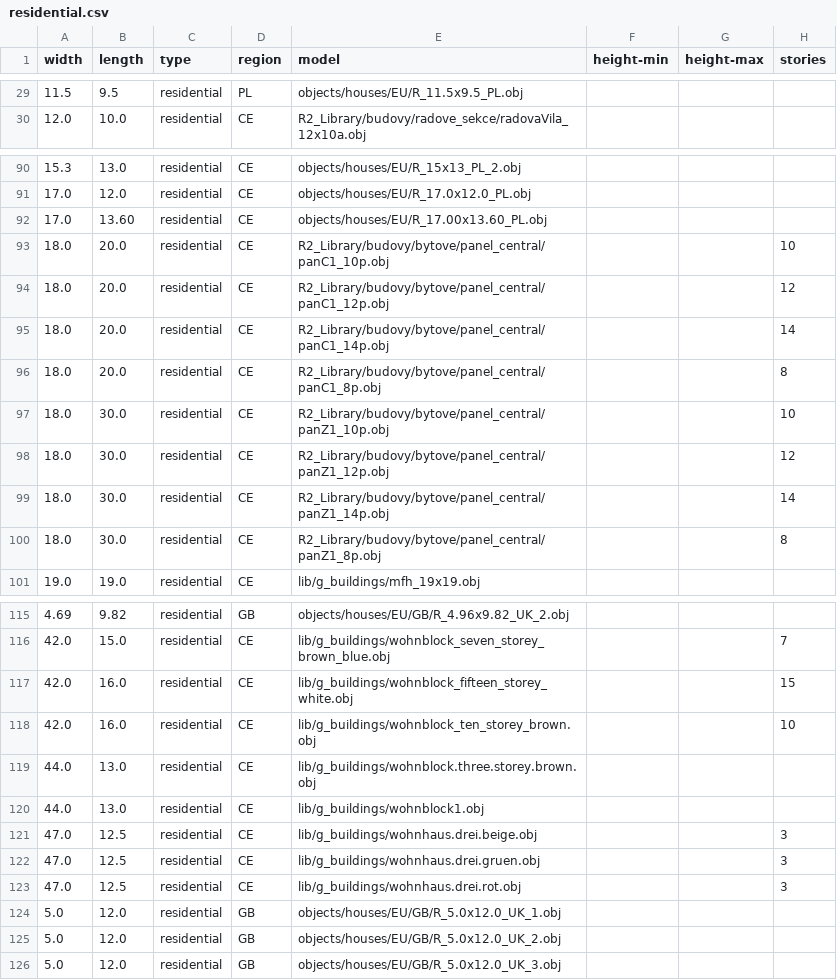
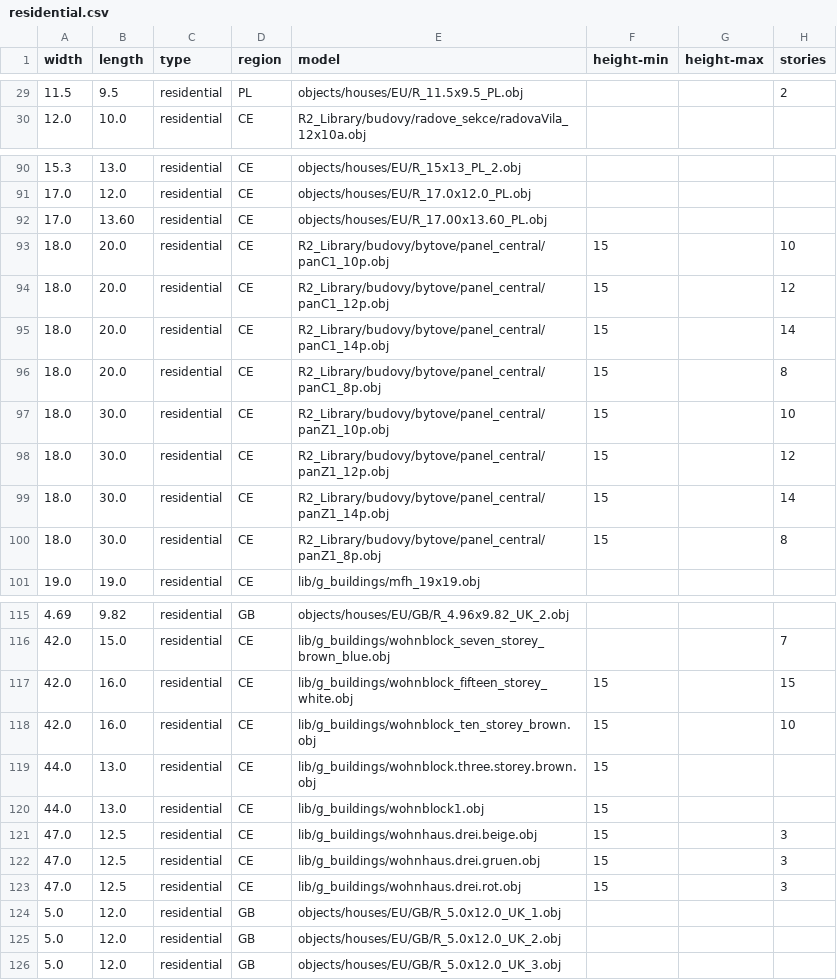
Before and after one commit to gizmosellsbunnys/world-models, a CSV file: residential.csv, drawn as a sheet; only a part is shown, gaps mark what is left out; the diff covers the shown part only.

Commit message:
- Added height limits to the highrise buildings from the R2 library (as they're showing up in villages)

```diff
--- a/residential.csv
+++ b/residential.csv
@@ -29,2 +29,2 @@ width,length,type,region,model,height-min,height-max,stories
-11.5,9.5,residential,PL,objects/houses/EU/R_11.5x9.5_PL.obj,,,
+11.5,9.5,residential,PL,objects/houses/EU/R_11.5x9.5_PL.obj,,,2
 12.0,10.0,residential,CE,R2_Library/budovy/radove_sekce/radovaVila_12x10a.obj,,,
@@ -92,10 +92,10 @@ width,length,type,region,model,height-min,height-max,stories
 17.0,13.60,residential,CE,objects/houses/EU/R_17.00x13.60_PL.obj,,,
-18.0,20.0,residential,CE,R2_Library/budovy/bytove/panel_central/panC1_10p.obj,,,10
-18.0,20.0,residential,CE,R2_Library/budovy/bytove/panel_central/panC1_12p.obj,,,12
-18.0,20.0,residential,CE,R2_Library/budovy/bytove/panel_central/panC1_14p.obj,,,14
-18.0,20.0,residential,CE,R2_Library/budovy/bytove/panel_central/panC1_8p.obj,,,8
-18.0,30.0,residential,CE,R2_Library/budovy/bytove/panel_central/panZ1_10p.obj,,,10
-18.0,30.0,residential,CE,R2_Library/budovy/bytove/panel_central/panZ1_12p.obj,,,12
-18.0,30.0,residential,CE,R2_Library/budovy/bytove/panel_central/panZ1_14p.obj,,,14
-18.0,30.0,residential,CE,R2_Library/budovy/bytove/panel_central/panZ1_8p.obj,,,8
+18.0,20.0,residential,CE,R2_Library/budovy/bytove/panel_central/panC1_10p.obj,15,,10
+18.0,20.0,residential,CE,R2_Library/budovy/bytove/panel_central/panC1_12p.obj,15,,12
+18.0,20.0,residential,CE,R2_Library/budovy/bytove/panel_central/panC1_14p.obj,15,,14
+18.0,20.0,residential,CE,R2_Library/budovy/bytove/panel_central/panC1_8p.obj,15,,8
+18.0,30.0,residential,CE,R2_Library/budovy/bytove/panel_central/panZ1_10p.obj,15,,10
+18.0,30.0,residential,CE,R2_Library/budovy/bytove/panel_central/panZ1_12p.obj,15,,12
+18.0,30.0,residential,CE,R2_Library/budovy/bytove/panel_central/panZ1_14p.obj,15,,14
+18.0,30.0,residential,CE,R2_Library/budovy/bytove/panel_central/panZ1_8p.obj,15,,8
 19.0,19.0,residential,CE,lib/g_buildings/mfh_19x19.obj,,,
@@ -116,9 +116,9 @@ width,length,type,region,model,height-min,height-max,stories
 42.0,15.0,residential,CE,lib/g_buildings/wohnblock_seven_storey_brown_blue.obj,,,7
-42.0,16.0,residential,CE,lib/g_buildings/wohnblock_fifteen_storey_white.obj,,,15
-42.0,16.0,residential,CE,lib/g_buildings/wohnblock_ten_storey_brown.obj,,,10
-44.0,13.0,residential,CE,lib/g_buildings/wohnblock.three.storey.brown.obj,,,
-44.0,13.0,residential,CE,lib/g_buildings/wohnblock1.obj,,,
-47.0,12.5,residential,CE,lib/g_buildings/wohnhaus.drei.beige.obj,,,3
-47.0,12.5,residential,CE,lib/g_buildings/wohnhaus.drei.gruen.obj,,,3
-47.0,12.5,residential,CE,lib/g_buildings/wohnhaus.drei.rot.obj,,,3
+42.0,16.0,residential,CE,lib/g_buildings/wohnblock_fifteen_storey_white.obj,15,,15
+42.0,16.0,residential,CE,lib/g_buildings/wohnblock_ten_storey_brown.obj,15,,10
+44.0,13.0,residential,CE,lib/g_buildings/wohnblock.three.storey.brown.obj,15,,
+44.0,13.0,residential,CE,lib/g_buildings/wohnblock1.obj,15,,
+47.0,12.5,residential,CE,lib/g_buildings/wohnhaus.drei.beige.obj,15,,3
+47.0,12.5,residential,CE,lib/g_buildings/wohnhaus.drei.gruen.obj,15,,3
+47.0,12.5,residential,CE,lib/g_buildings/wohnhaus.drei.rot.obj,15,,3
 5.0,12.0,residential,GB,objects/houses/EU/GB/R_5.0x12.0_UK_1.obj,,,
```
Also changed, not shown: 27 edited cells elsewhere in this file.
